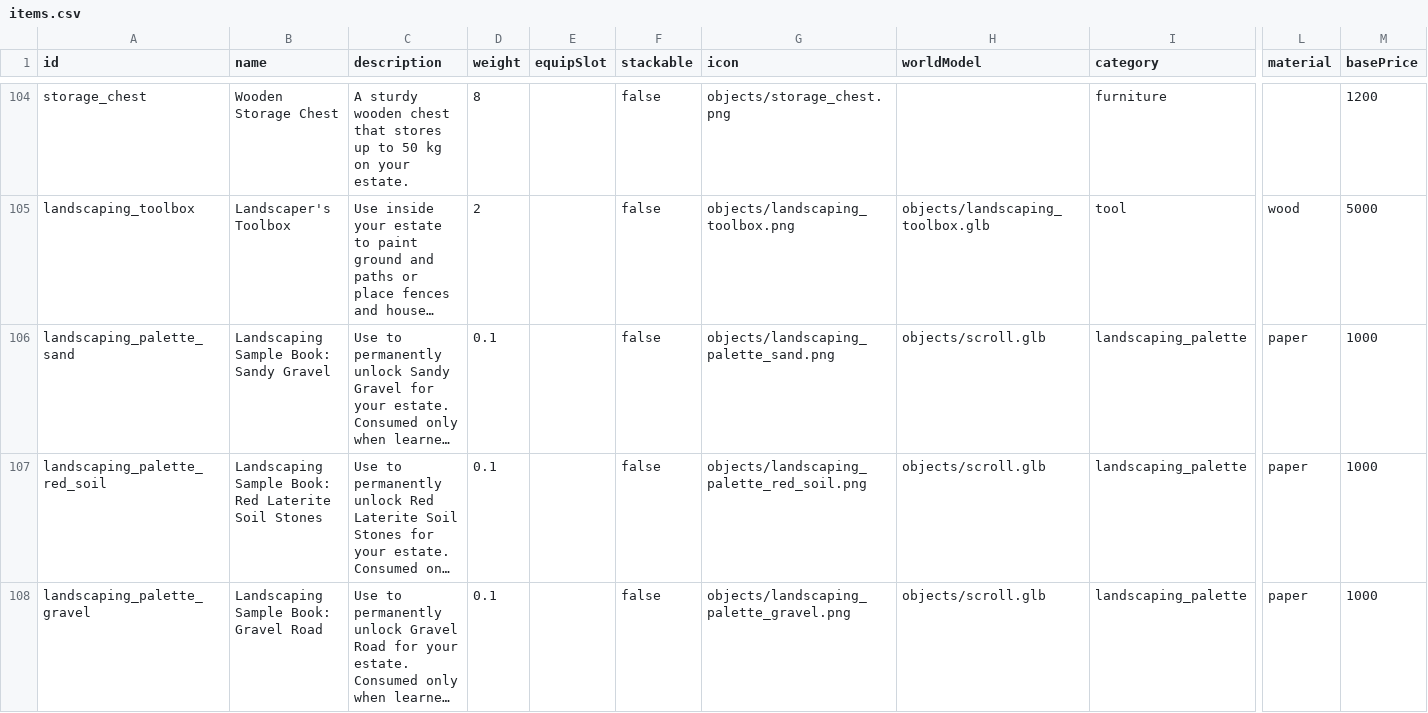
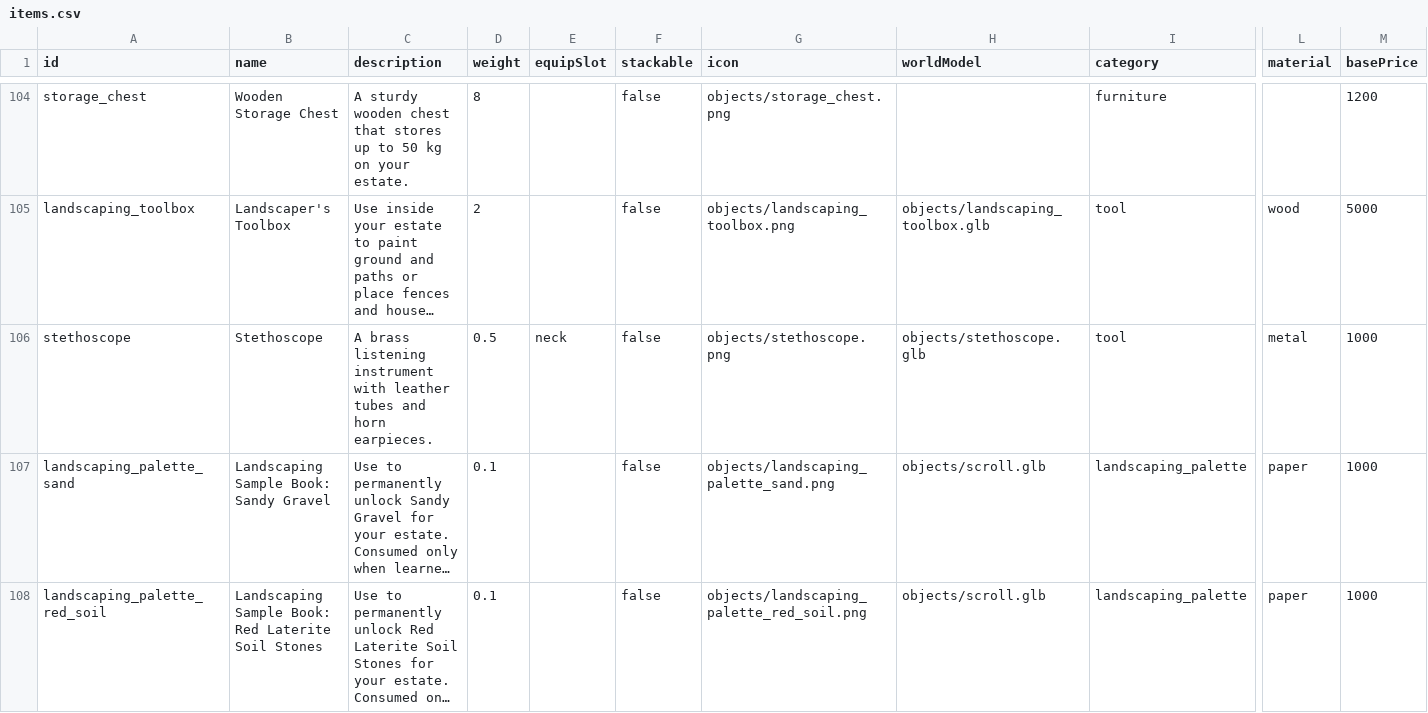
Before and after one commit to AmesianX/openmmo, a CSV file: data-src/items.csv, drawn as a sheet; only a part is shown, gaps mark what is left out; the shorter side is filled out with more unchanged rows; long unchanged cells end in …; rows hold the shown columns only; the diff names each change by its address in the sheet, - before the commit and + after, or states it on an @@ line.

Commit message:
Add stethoscope examination and shared skill failure feedback

```diff
--- a/data-src/items.csv
+++ b/data-src/items.csv
+row 106: stethoscope | Stethoscope | A brass listening instrument with leather tubes and horn earpieces. | 0.5 | neck | false | objects/stethoscope.png | objects/stethoscope.glb | tool | metal | 1000
```
Also changed, not shown: 38 other files.
